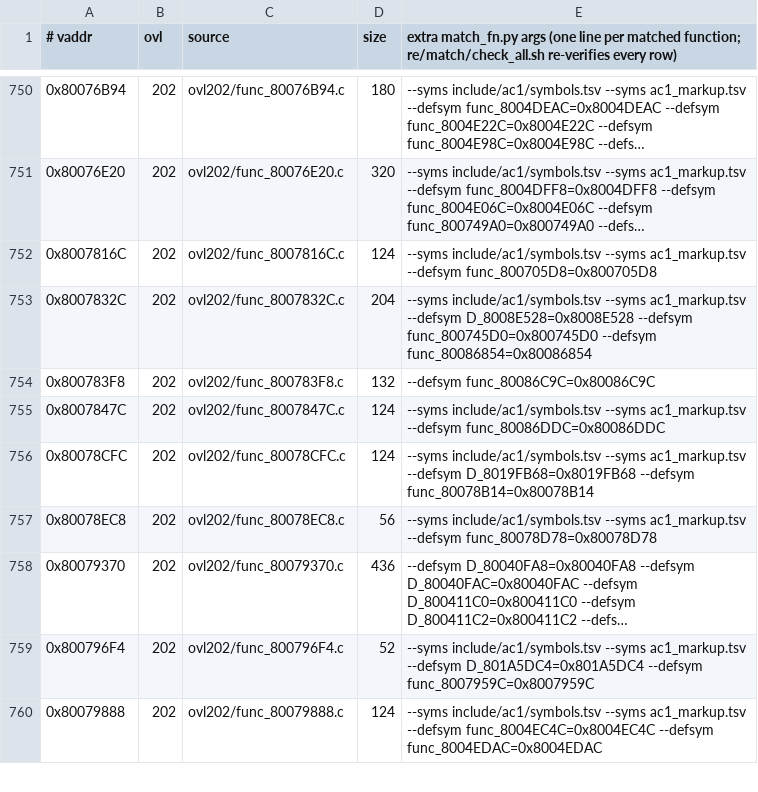
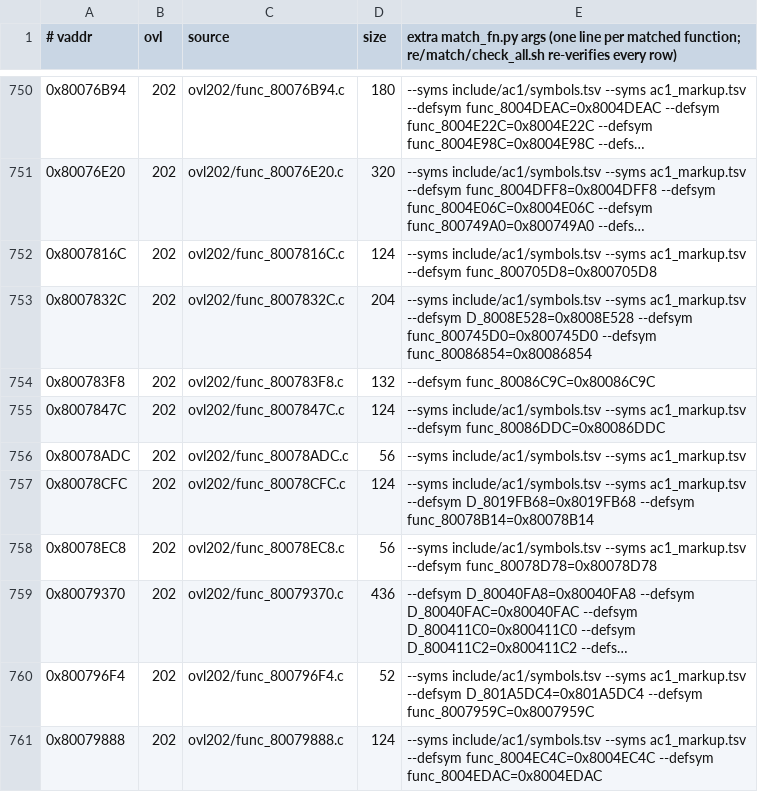
Before and after one commit to byroweb/AC1_RE, a TSV file: re/match/manifest.tsv, drawn as a sheet; only a part is shown, gaps mark what is left out; long unchanged cells end in ….

```diff
--- a/re/match/manifest.tsv
+++ b/re/match/manifest.tsv
@@ -755,2 +755,3 @@
 0x8007847C	202	ovl202/func_8007847C.c	124	--syms include/ac1/symbols.tsv --syms ac1_markup.tsv --defsym func_80086DDC=0x80086DDC
+0x80078ADC	202	ovl202/func_80078ADC.c	56	--syms include/ac1/symbols.tsv --syms ac1_markup.tsv
 0x80078CFC	202	ovl202/func_80078CFC.c	124	--syms include/ac1/symbols.tsv --syms ac1_markup.tsv --defsym D_8019FB68=0x8019FB68 --defsym func_80078B14=0x80078B14
```
Also changed, not shown: tools/loop/ledger.tsv, 1 other file.
